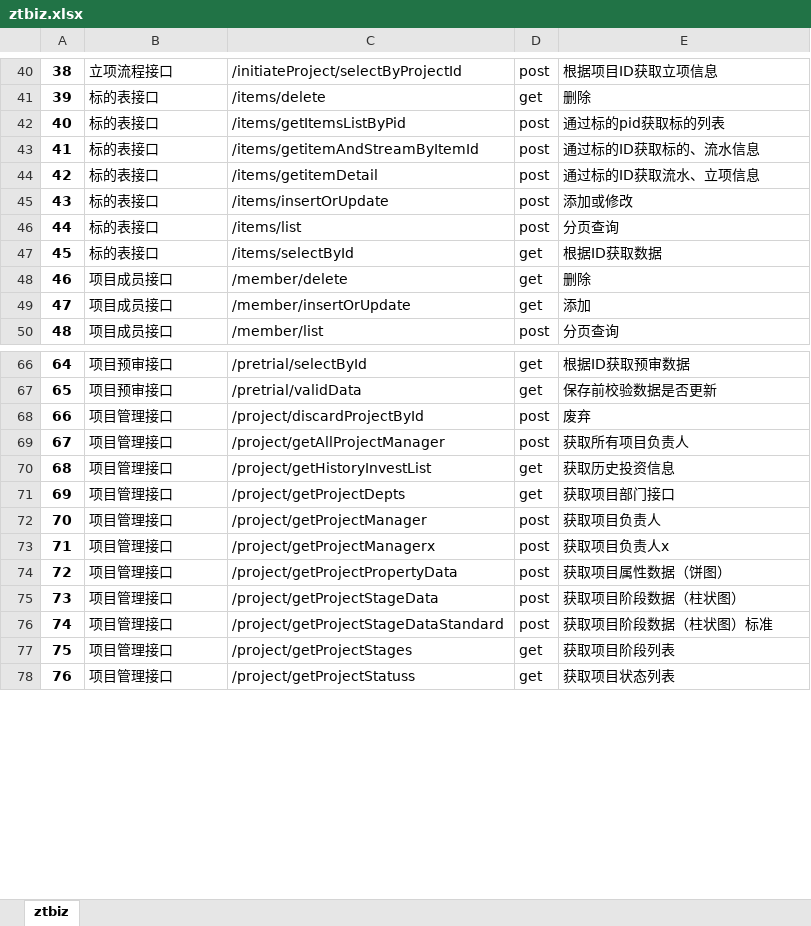
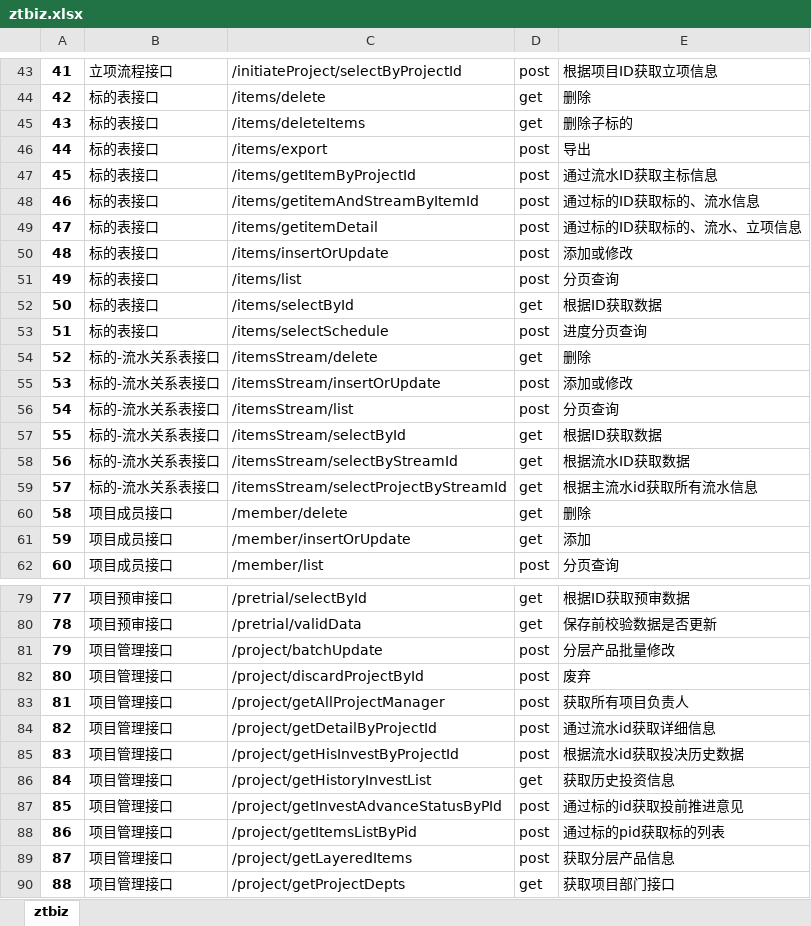
Before and after one commit to pangxie1987/interfaceTest, an Excel workbook: interfaceTest-demo/doc/ztbiz.xlsx, sheet ztbiz, drawn as a sheet; only a part is shown, gaps mark what is left out; the shorter side is filled out with more unchanged rows; values as stored, in another font and other column widths than the file's, no borders; addresses are those after the commit; the diff covers the shown part only; the diff names each change by its address in the sheet, - before the commit and + after, or states it on an @@ line.

```diff
--- a/interfaceTest-demo/doc/ztbiz.xlsx (sheet ztbiz)
+++ b/interfaceTest-demo/doc/ztbiz.xlsx (sheet ztbiz)
@@ column A renumbered from row 31 down @@
+row 45: 43 | 标的表接口 | /items/deleteItems | get | 删除子标的
+row 46: 44 | 标的表接口 | /items/export | post | 导出
-C47: /items/getItemsListByPid
+C47: /items/getItemByProjectId
-E47: 通过标的pid获取标的列表
+E47: 通过流水ID获取主标信息
-E49: 通过标的ID获取流水、立项信息
+E49: 通过标的ID获取标的、流水、立项信息
+row 53: 51 | 标的表接口 | /items/selectSchedule | post | 进度分页查询
+row 54: 52 | 标的-流水关系表接口 | /itemsStream/delete | get | 删除
+row 55: 53 | 标的-流水关系表接口 | /itemsStream/insertOrUpdate | post | 添加或修改
+row 56: 54 | 标的-流水关系表接口 | /itemsStream/list | post | 分页查询
+row 57: 55 | 标的-流水关系表接口 | /itemsStream/selectById | get | 根据ID获取数据
+row 58: 56 | 标的-流水关系表接口 | /itemsStream/selectByStreamId | get | 根据流水ID获取数据
+row 59: 57 | 标的-流水关系表接口 | /itemsStream/selectProjectByStreamId | get | 根据主流水id获取所有流水信息
+row 81: 79 | 项目管理接口 | /project/batchUpdate | post | 分层产品批量修改
+row 84: 82 | 项目管理接口 | /project/getDetailByProjectId | post | 通过流水id获取详细信息
+row 85: 83 | 项目管理接口 | /project/getHisInvestByProjectId | post | 根据流水id获取投决历史数据
+row 87: 85 | 项目管理接口 | /project/getInvestAdvanceStatusByPId | post | 通过标的id获取投前推进意见
+row 88: 86 | 项目管理接口 | /project/getItemsListByPid | post | 通过标的pid获取标的列表
+row 89: 87 | 项目管理接口 | /project/getLayeredItems | post | 获取分层产品信息
```
Also changed, not shown: 15 added rows, 2 removed rows and 1 edited cell elsewhere in this sheet, interfaceTest-demo/doc/activiti.xlsx, interfaceTest-demo/doc/commonbiz.xlsx, 7 other files.
